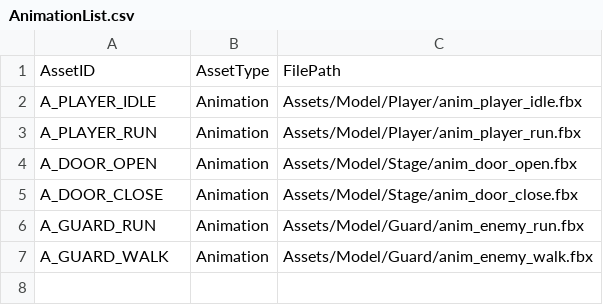
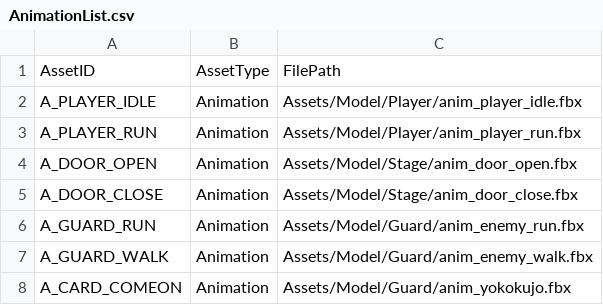
Before and after one commit to IwaiShogo/DirectX_3D_Base, a CSV file: DirectX_3D_Base/Assets/CSV/AnimationList.csv, drawn as a sheet.

```diff
--- a/DirectX_3D_Base/Assets/CSV/AnimationList.csv
+++ b/DirectX_3D_Base/Assets/CSV/AnimationList.csv
@@ -7 +7,2 @@ A_GUARD_RUN,Animation,Assets/Model/Guard/anim_enemy_run.fbx
 A_GUARD_WALK,Animation,Assets/Model/Guard/anim_enemy_walk.fbx
+A_CARD_COMEON,Animation,Assets/Model/Guard/anim_yokokujo.fbx
```
Also changed, not shown: DirectX_3D_Base/Assets/CSV/EffectList.csv, DirectX_3D_Base/Assets/CSV/ModelList.csv, 36 other files.
